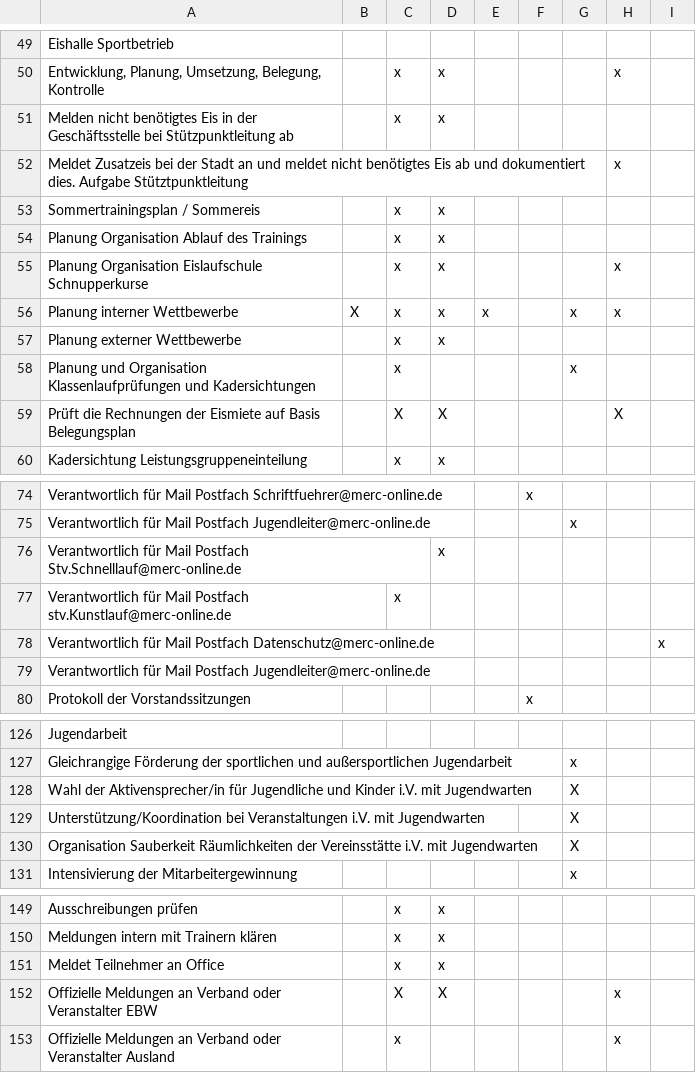
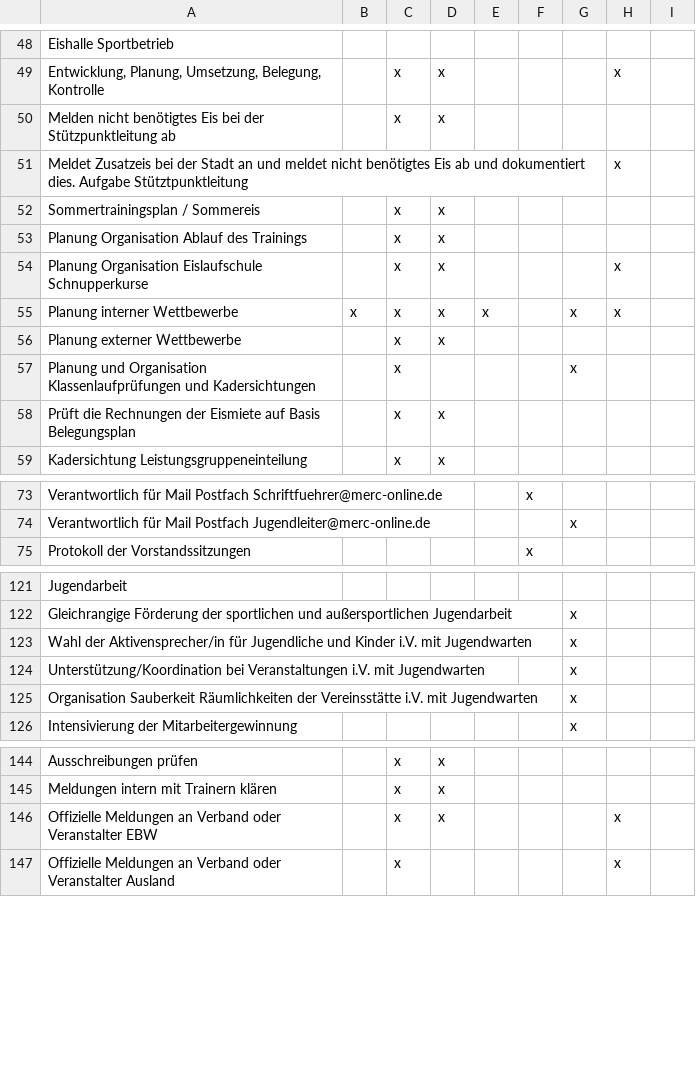
Before and after one commit to jacky-treehorn/merc_rollen_verantowrtung, a CSV file: 2018_MERC_Vorstand_Taetigkeiten.csv, drawn as a sheet; only a part is shown, gaps mark what is left out; the diff covers the shown part only.

```diff
--- a/2018_MERC_Vorstand_Taetigkeiten.csv
+++ b/2018_MERC_Vorstand_Taetigkeiten.csv
@@ -50,3 +49,3 @@ Eishalle  Sportbetrieb;;;;;;;;
 Entwicklung, Planung, Umsetzung, Belegung, Kontrolle;;x;x;;;;x;
-Melden nicht benötigtes Eis in der Geschäftsstelle   bei Stützpunktleitung ab;;x;x;;;;;
+Melden nicht benötigtes Eis bei der Stützpunktleitung ab;;x;x;;;;;
 Meldet Zusatzeis bei der Stadt an und meldet nicht benötigtes Eis ab und dokumentiert dies. Aufgabe Stütztpunktleitung;;;;;;;x;
@@ -55,6 +54,6 @@ Planung Organisation Ablauf des Trainings;;x;x;;;;;
 Planung Organisation Eislaufschule Schnupperkurse;;x;x;;;;x;
-Planung interner Wettbewerbe;X;x;x;x;;x;x;
+Planung interner Wettbewerbe;x;x;x;x;;x;x;
 Planung externer Wettbewerbe; ;x;x;;;;;
 Planung und Organisation Klassenlaufprüfungen und Kadersichtungen;;x;;;;x;;
-Prüft die Rechnungen der Eismiete auf Basis Belegungsplan;;X;X;;;;X;
+Prüft die Rechnungen der Eismiete auf Basis Belegungsplan;;x;x;;;;;
 Kadersichtung Leistungsgruppeneinteilung;;x;x;;;;;
@@ -75,6 +74,2 @@ Verantwortlich für Mail Postfach Schriftfuehrer@merc-online.de;;;;;x;;;
 Verantwortlich für Mail Postfach Jugendleiter@merc-online.de;;;;;;x;;
-Verantwortlich für Mail Postfach Stv.Schnelllauf@merc-online.de;;;x;;;;;
-Verantwortlich für Mail Postfach stv.Kunstlauf@merc-online.de;;x;;;;;;
-Verantwortlich für Mail Postfach Datenschutz@merc-online.de;;;; ;;;;x
-Verantwortlich für Mail Postfach Jugendleiter@merc-online.de;;;;;;;;
 Protokoll der Vorstandssitzungen;;;;;x;;;
@@ -127,5 +122,5 @@ Jugendarbeit;;;;;;;;
 Gleichrangige Förderung der sportlichen und außersportlichen Jugendarbeit;;; ;;;x;;
-Wahl der Aktivensprecher/in für Jugendliche und Kinder i.V. mit Jugendwarten;;;;;;X;;
-Unterstützung/Koordination bei Veranstaltungen i.V. mit Jugendwarten;;;;;;X;;
-Organisation Sauberkeit Räumlichkeiten der Vereinsstätte i.V. mit Jugendwarten;;;;;;X;;
+Wahl der Aktivensprecher/in für Jugendliche und Kinder i.V. mit Jugendwarten;;;;;;x;;
+Unterstützung/Koordination bei Veranstaltungen i.V. mit Jugendwarten;;;;;;x;;
+Organisation Sauberkeit Räumlichkeiten der Vereinsstätte i.V. mit Jugendwarten;;;;;;x;;
 Intensivierung der Mitarbeitergewinnung;;; ;;;x;;
@@ -150,4 +145,3 @@ Ausschreibungen prüfen;;x;x;;;;;
 Meldungen intern mit Trainern klären;;x;x;;;;;
-Meldet Teilnehmer an Office;;x;x;;;;;
-Offizielle Meldungen an Verband oder Veranstalter  EBW;;X;X;;;;x;
+Offizielle Meldungen an Verband oder Veranstalter  EBW;;x;x;;;;x;
 Offizielle Meldungen an Verband oder Veranstalter Ausland;;x;;;;;x;
```
Also changed, not shown: 1 removed row and 2 edited cells elsewhere in this file, 1 other file.
